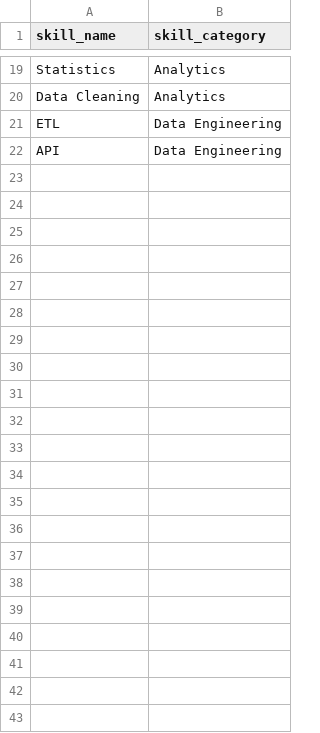
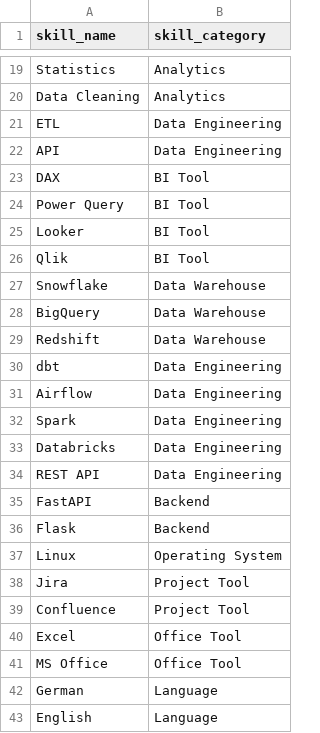
Before and after one commit to JayDhola111/germany-data-talent-intelligence, a CSV file: data/reference/skill_taxonomy.csv, drawn as a sheet; only a part is shown, gaps mark what is left out; the diff names each change by its address in the sheet, - before the commit and + after, or states it on an @@ line.

Commit message:
Add skill extraction pipeline

```diff
--- a/data/reference/skill_taxonomy.csv
+++ b/data/reference/skill_taxonomy.csv
+row 23: DAX | BI Tool
+row 24: Power Query | BI Tool
+row 25: Looker | BI Tool
+row 26: Qlik | BI Tool
+row 27: Snowflake | Data Warehouse
+row 28: BigQuery | Data Warehouse
+row 29: Redshift | Data Warehouse
+row 30: dbt | Data Engineering
+row 31: Airflow | Data Engineering
+row 32: Spark | Data Engineering
+row 33: Databricks | Data Engineering
+row 34: REST API | Data Engineering
+row 35: FastAPI | Backend
+row 36: Flask | Backend
+row 37: Linux | Operating System
+row 38: Jira | Project Tool
+row 39: Confluence | Project Tool
+row 40: Excel | Office Tool
+row 41: MS Office | Office Tool
+row 42: German | Language
+row 43: English | Language
```
Also changed, not shown: 3 other files.
